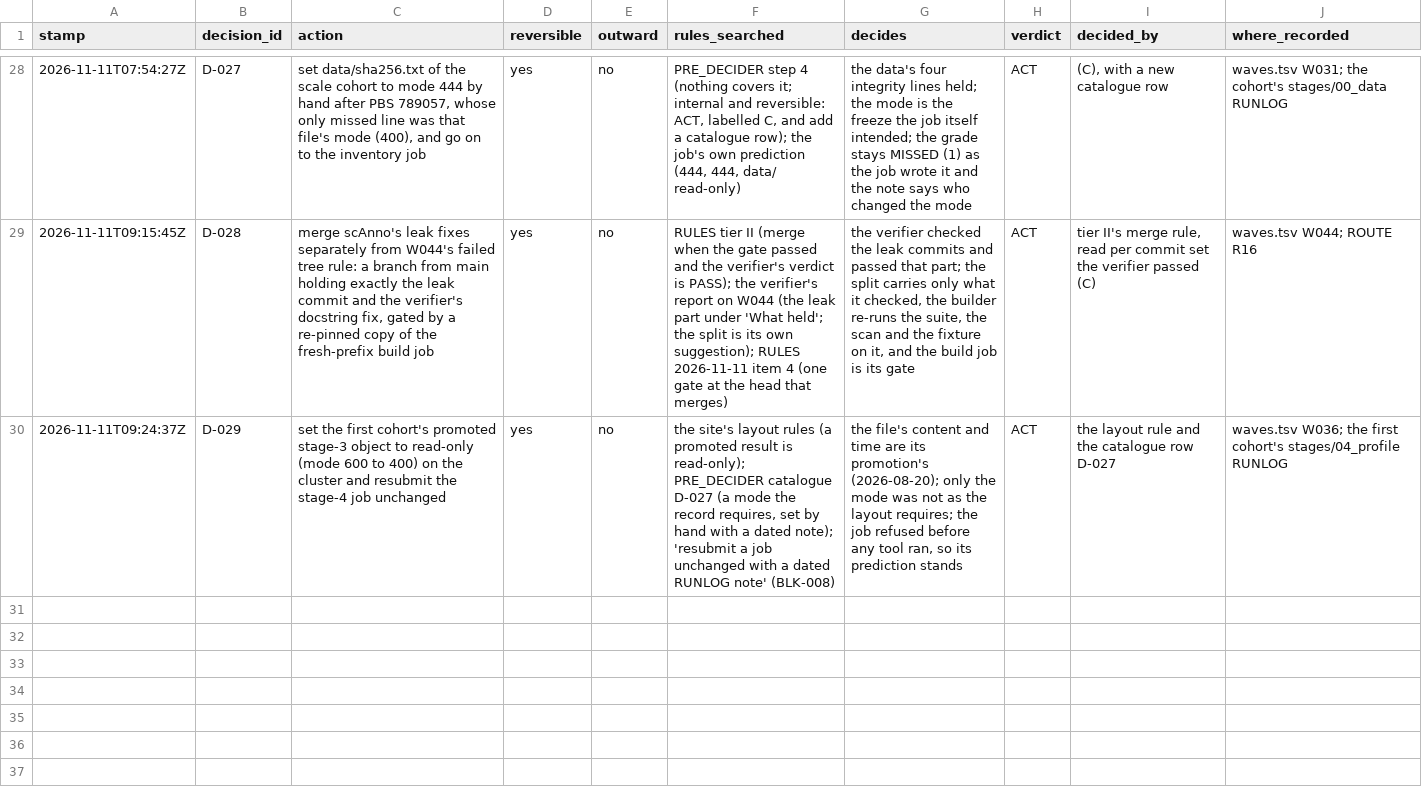
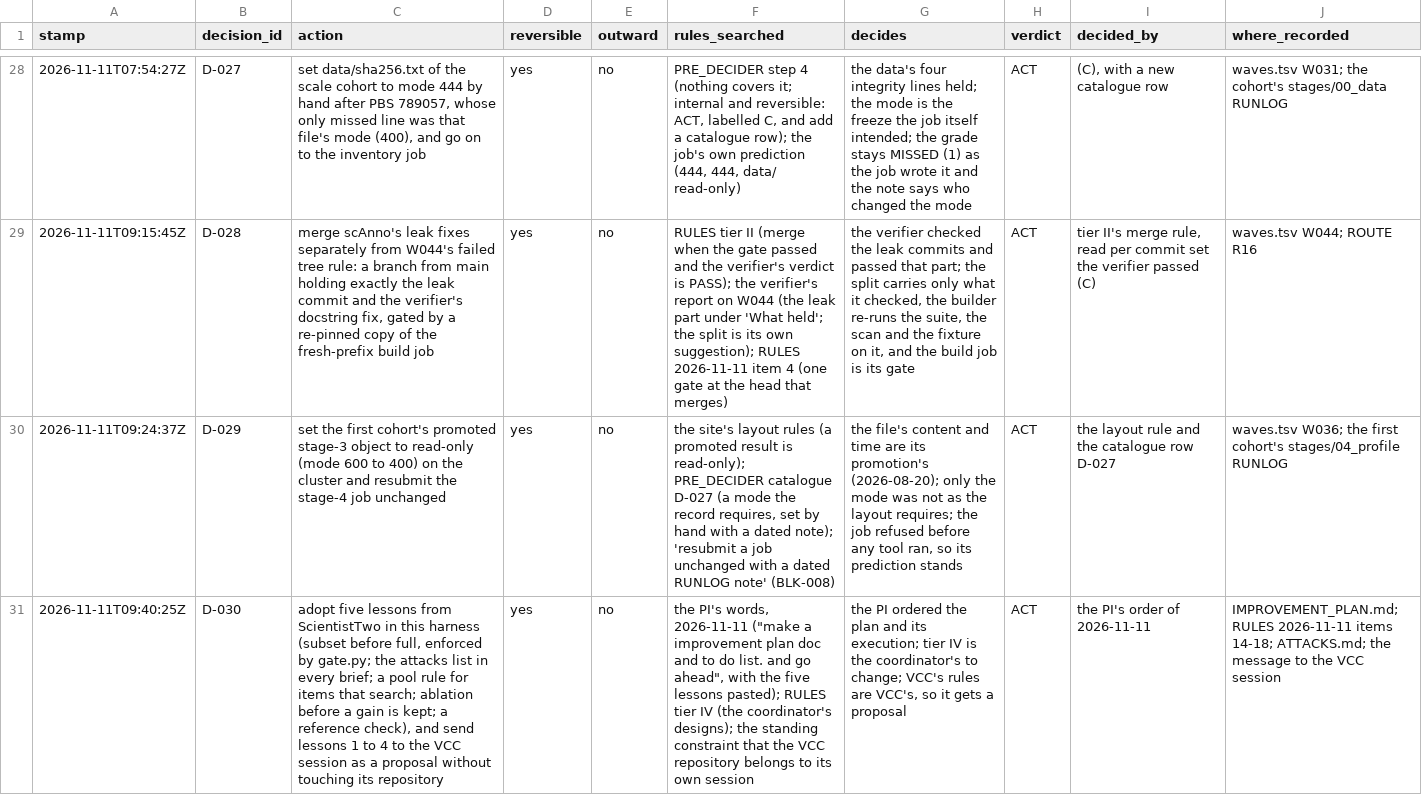
Before and after one commit to JiaenLin/single-cell-harness, a TSV file: autodev/ledger/decisions.tsv, drawn as a sheet; only a part is shown, gaps mark what is left out; the diff names each change by its address in the sheet, - before the commit and + after, or states it on an @@ line.

```diff
--- a/autodev/ledger/decisions.tsv
+++ b/autodev/ledger/decisions.tsv
+row 31: 2026-11-11T09:40:25Z | D-030 | adopt five lessons from ScientistTwo in this harness (subset before full, enforced by gate.py; the attacks list in every brief; a pool rule for items that search; ablation before a gain is kept; a reference check), and send lessons 1 to 4 to the VCC session as a proposal without touching its repository | yes | no | the PI's words, 2026-11-11 ("make a improvement plan doc and to do list. and go ahead", with the five lessons pasted); RULES tier IV (the coordinator's designs); the standing constraint that the VCC repository belongs to its own session | the PI ordered the plan and its execution; tier IV is the coordinator's to change; VCC's rules are VCC's, so it gets a proposal | ACT | the PI's order of 2026-11-11 | IMPROVEMENT_PLAN.md; RULES 2026-11-11 items 14-18; ATTACKS.md; the message to the VCC session
```
Also changed, not shown: 11 other files.
